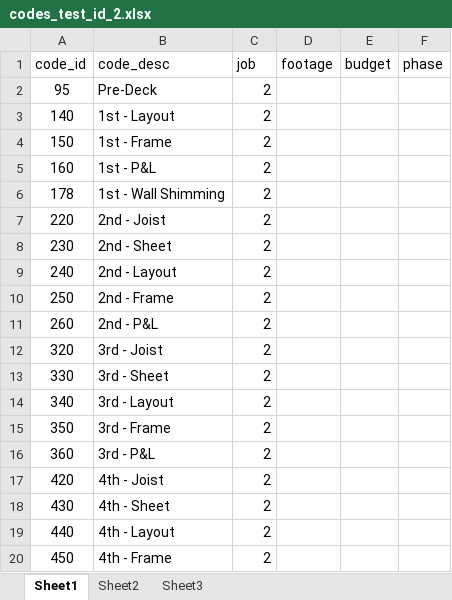
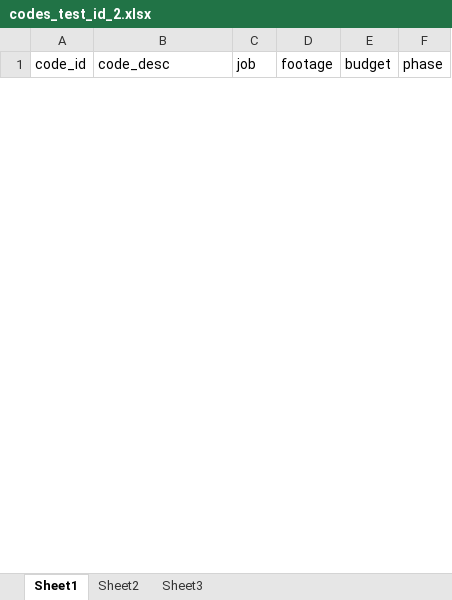
Before and after one commit to zsm767/ProjectTaskRecord, an Excel workbook: misc/codes_test_id_2.xlsx, sheet Sheet1, drawn as a sheet; only a part is shown; values as stored, in another font and other column widths than the file's, no borders; removed rows and columns are numbered as before the commit, all else as after; the diff covers the shown part only; the diff names each change by its address in the sheet, - before the commit and + after, or states it on an @@ line.

```diff
--- a/misc/codes_test_id_2.xlsx (sheet Sheet1)
+++ b/misc/codes_test_id_2.xlsx (sheet Sheet1)
-row 2: 95 | Pre-Deck | 2
-row 3: 140 | 1st - Layout | 2
-row 4: 150 | 1st - Frame | 2
-row 5: 160 | 1st - P&L | 2
-row 6: 178 | 1st - Wall Shimming | 2
-row 7: 220 | 2nd - Joist | 2
-row 8: 230 | 2nd - Sheet | 2
-row 9: 240 | 2nd - Layout | 2
-row 10: 250 | 2nd - Frame | 2
-row 11: 260 | 2nd - P&L | 2
-row 12: 320 | 3rd - Joist | 2
-row 13: 330 | 3rd - Sheet | 2
-row 14: 340 | 3rd - Layout | 2
-row 15: 350 | 3rd - Frame | 2
-row 16: 360 | 3rd - P&L | 2
-row 17: 420 | 4th - Joist | 2
-row 18: 430 | 4th - Sheet | 2
-row 19: 440 | 4th - Layout | 2
-row 20: 450 | 4th - Frame | 2
```
Also changed, not shown: 1 added row and 33 removed rows elsewhere in this sheet, 1 other file.
